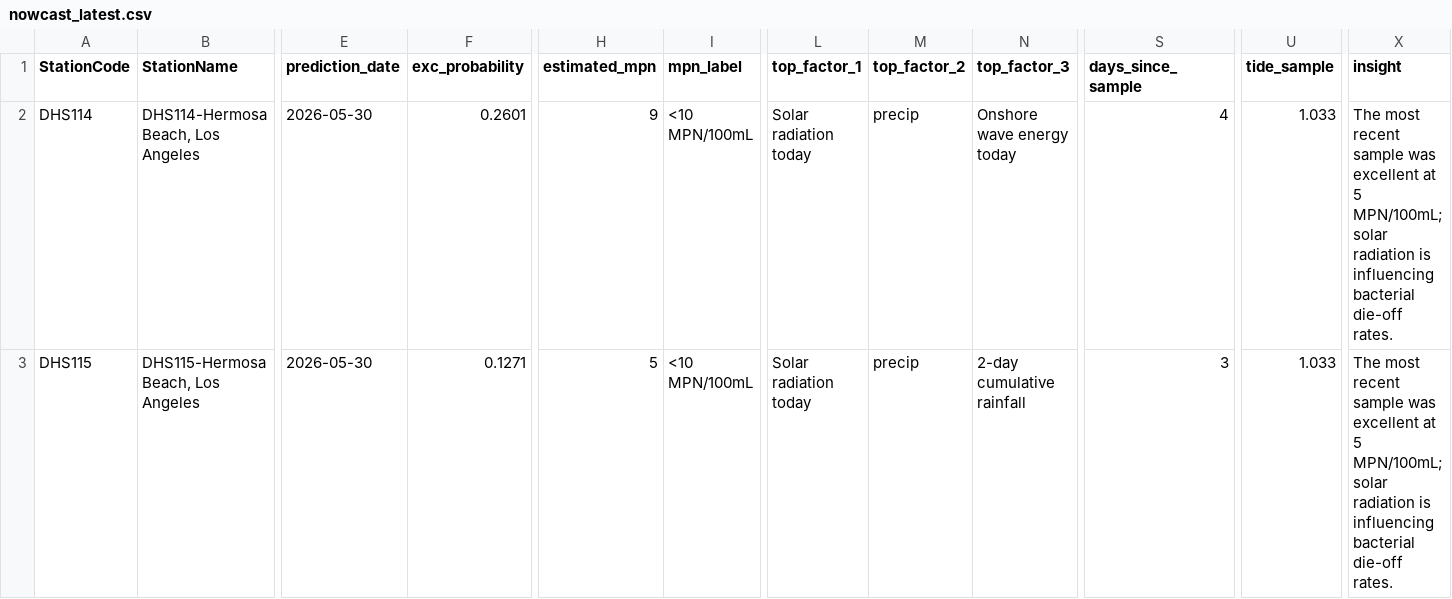
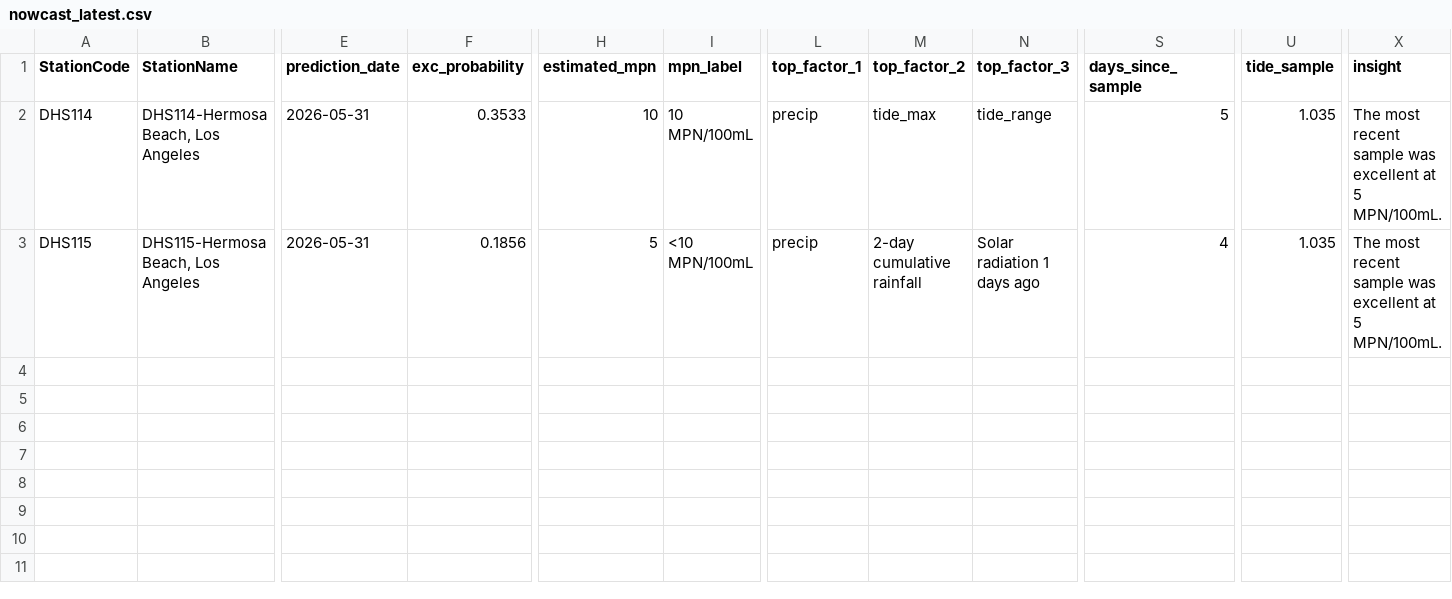
Before and after one commit to eymoney13/hermosa-pilot-dashboard, a CSV file: public/data/hermosa/nowcast_latest.csv, drawn as a sheet; only a part is shown, gaps mark what is left out; the diff names each change by its address in the sheet, - before the commit and + after, or states it on an @@ line.

```diff
--- a/public/data/hermosa/nowcast_latest.csv
+++ b/public/data/hermosa/nowcast_latest.csv
-E2:E3 (prediction_date): 2026-05-30
+E2:E3 (prediction_date): 2026-05-31
-F2 (exc_probability): 0.2601
+F2 (exc_probability): 0.3533
-H2 (estimated_mpn): 9
+H2 (estimated_mpn): 10
-I2 (mpn_label): <10 MPN/100mL
+I2 (mpn_label): 10 MPN/100mL
-L2:L3 (top_factor_1): Solar radiation today
+L2:L3 (top_factor_1): precip
-M2 (top_factor_2): precip
+M2 (top_factor_2): tide_max
-N2 (top_factor_3): Onshore wave energy today
+N2 (top_factor_3): tide_range
-S2 (days_since_sample): 4
+S2 (days_since_sample): 5
-U2:U3 (tide_sample): 1.033
+U2:U3 (tide_sample): 1.035
-X2:X3 (insight): …at 5 MPN/100mL; solar radiation is influencing bacterial die-off rates.
+X2:X3 (insight): …at 5 MPN/100mL.
-F3 (exc_probability): 0.1271
+F3 (exc_probability): 0.1856
-M3 (top_factor_2): precip
+M3 (top_factor_2): 2-day cumulative rainfall
-N3 (top_factor_3): 2-day cumulative rainfall
+N3 (top_factor_3): Solar radiation 1 days ago
-S3 (days_since_sample): 3
+S3 (days_since_sample): 4
```
Also changed, not shown: public/data/hermosa/forecast_3day.csv, public/data/hermosa/history_3day.csv.
